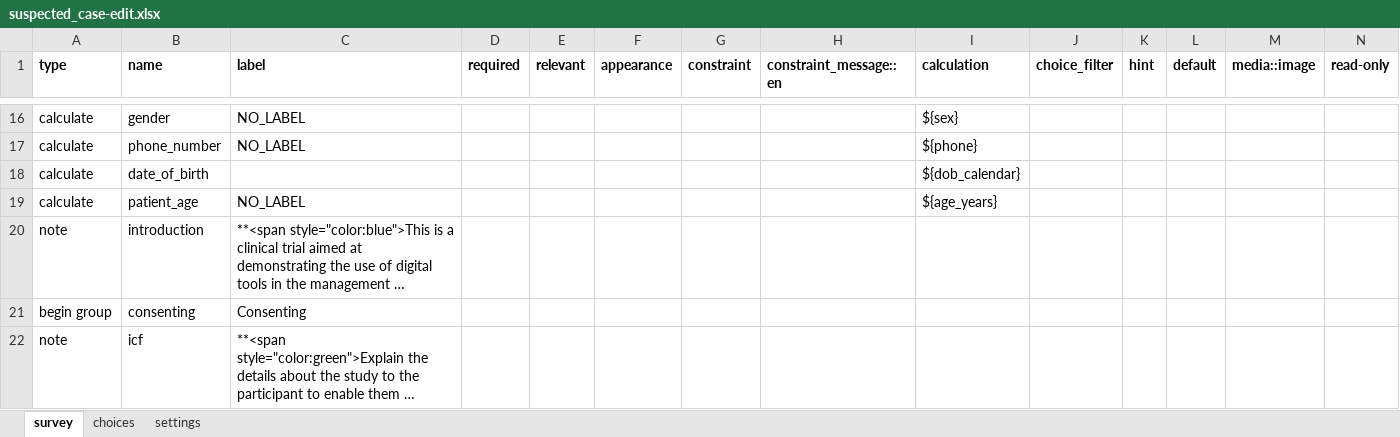
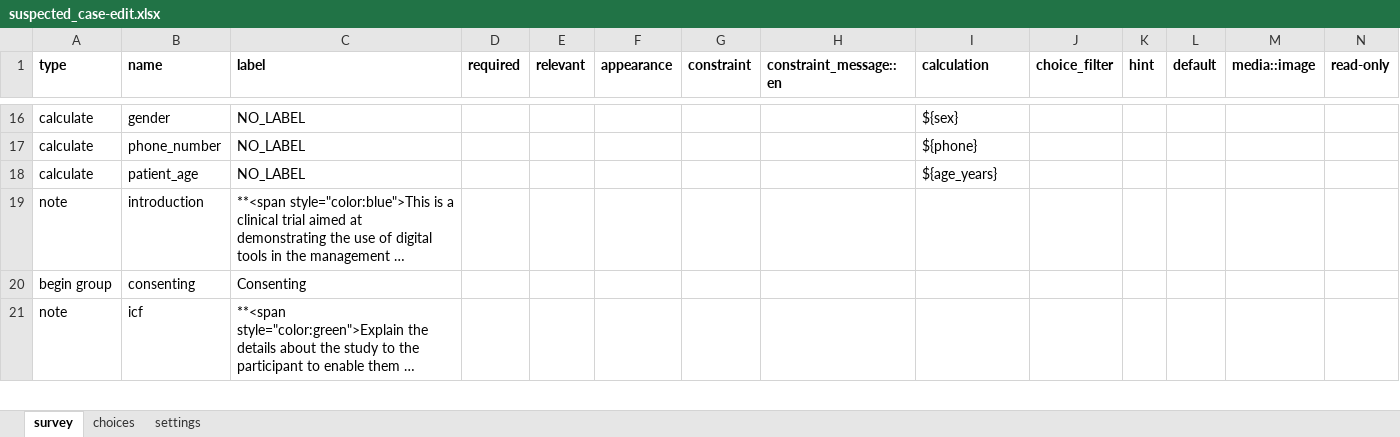
Before and after one commit to oyierp/Bodaboda_Test, an Excel workbook: config-boda-moh-ke-master/forms/contact/suspected_case-edit.xlsx, sheet survey, drawn as a sheet; only a part is shown, gaps mark what is left out; long unchanged cells end in …; values as stored, in another font and other column widths than the file's, no borders; conditional formats not drawn; the diff names each change by its address in the sheet, - before the commit and + after, or states it on an @@ line.

```diff
--- a/config-boda-moh-ke-master/forms/contact/suspected_case-edit.xlsx (sheet survey)
+++ b/config-boda-moh-ke-master/forms/contact/suspected_case-edit.xlsx (sheet survey)
-row 18: calculate | date_of_birth |  |  |  |  |  |  | ${dob_calendar}
```
Also changed, not shown: sheet settings, config-boda-moh-ke-master/forms/contact/suspected_case-create.xlsx.
